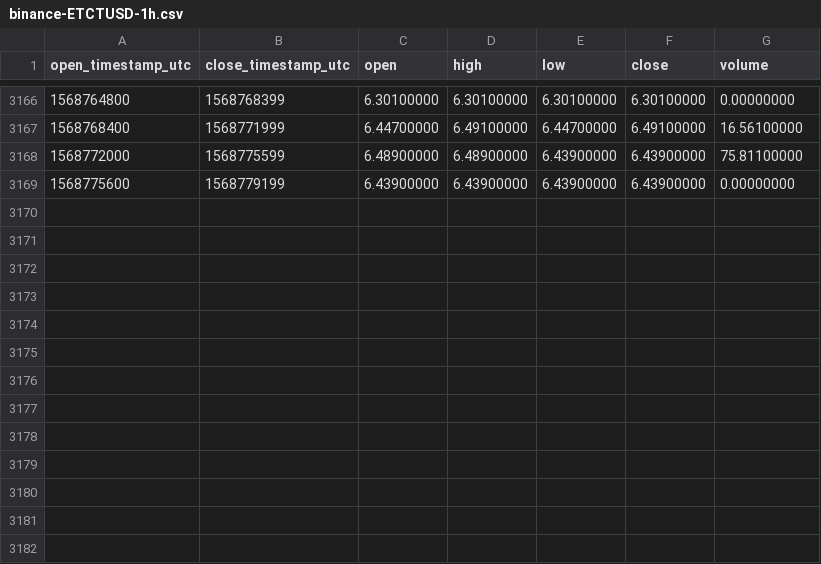
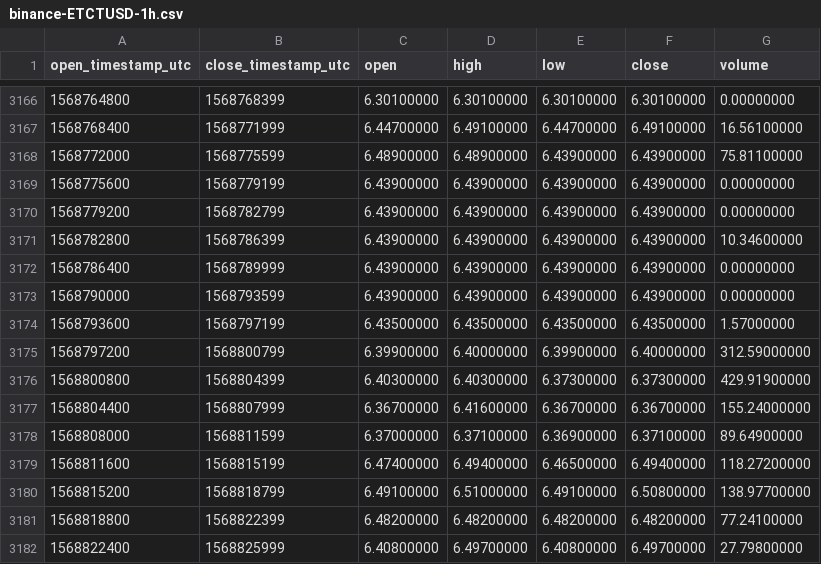
Before and after one commit to cryptobigbro/binance-ETCTUSD, a CSV file: binance-ETCTUSD-1h.csv, drawn as a sheet; only a part is shown, gaps mark what is left out.

Commit message:
Update OHLCV data.

```diff
--- a/binance-ETCTUSD-1h.csv
+++ b/binance-ETCTUSD-1h.csv
@@ -3169 +3169,14 @@ open_timestamp_utc,close_timestamp_utc,open,high,low,close,volume
 1568775600,1568779199,6.43900000,6.43900000,6.43900000,6.43900000,0.00000000
+1568779200,1568782799,6.43900000,6.43900000,6.43900000,6.43900000,0.00000000
+1568782800,1568786399,6.43900000,6.43900000,6.43900000,6.43900000,10.34600000
+1568786400,1568789999,6.43900000,6.43900000,6.43900000,6.43900000,0.00000000
+1568790000,1568793599,6.43900000,6.43900000,6.43900000,6.43900000,0.00000000
+1568793600,1568797199,6.43500000,6.43500000,6.43500000,6.43500000,1.57000000
+1568797200,1568800799,6.39900000,6.40000000,6.39900000,6.40000000,312.59000000
+1568800800,1568804399,6.40300000,6.40300000,6.37300000,6.37300000,429.91900000
+1568804400,1568807999,6.36700000,6.41600000,6.36700000,6.36700000,155.24000000
+1568808000,1568811599,6.37000000,6.37100000,6.36900000,6.37100000,89.64900000
+1568811600,1568815199,6.47400000,6.49400000,6.46500000,6.49400000,118.27200000
+1568815200,1568818799,6.49100000,6.51000000,6.49100000,6.50800000,138.97700000
+1568818800,1568822399,6.48200000,6.48200000,6.48200000,6.48200000,77.24100000
+1568822400,1568825999,6.40800000,6.49700000,6.40800000,6.49700000,27.79800000
```
